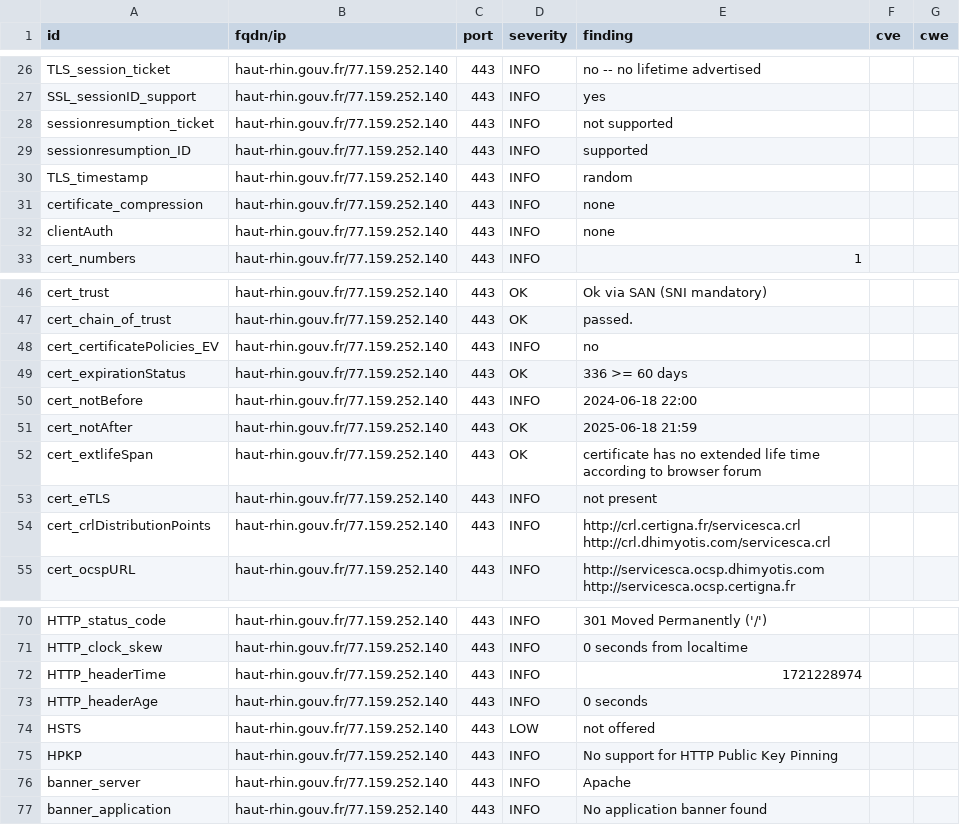
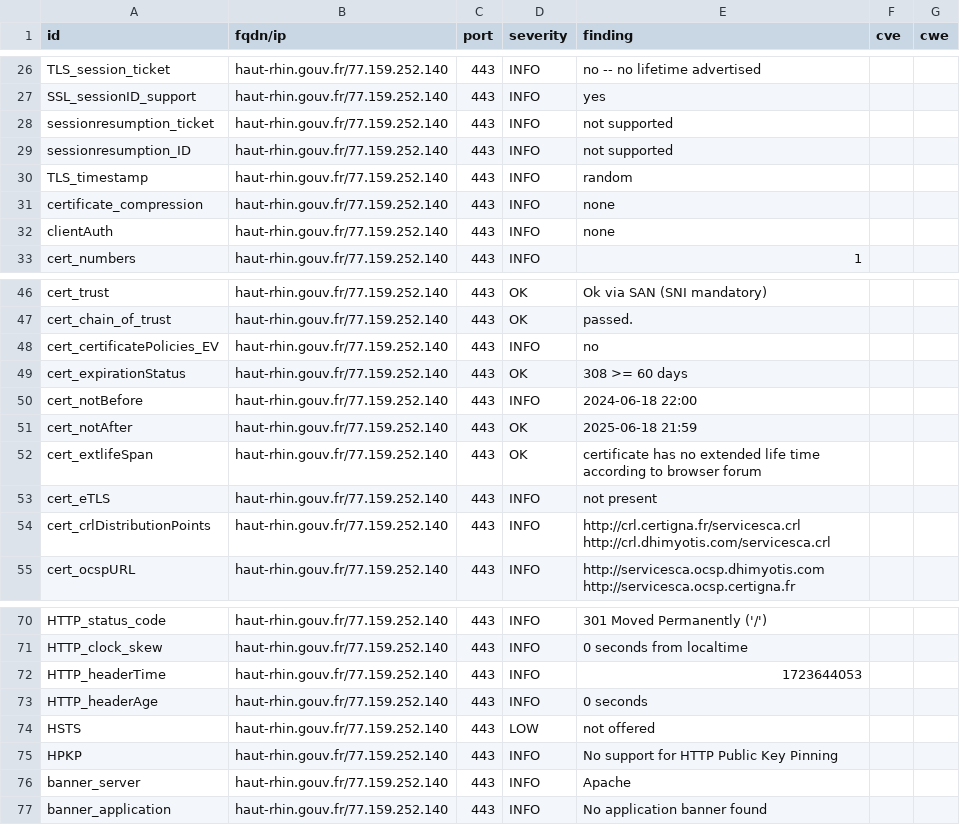
Before and after one commit to GKO-org/dashlordPrd5, a CSV file: results/aHR0cHM6Ly9oYXV0LXJoaW4uZ291di5mcg==/testssl.csv, drawn as a sheet; only a part is shown, gaps mark what is left out.

```diff
--- a/results/aHR0cHM6Ly9oYXV0LXJoaW4uZ291di5mcg==/testssl.csv
+++ b/results/aHR0cHM6Ly9oYXV0LXJoaW4uZ291di5mcg==/testssl.csv
@@ -28,3 +28,3 @@
 "sessionresumption_ticket","haut-rhin.gouv.fr/77.159.252.140","443","INFO","not supported","",""
-"sessionresumption_ID","haut-rhin.gouv.fr/77.159.252.140","443","INFO","supported","",""
+"sessionresumption_ID","haut-rhin.gouv.fr/77.159.252.140","443","INFO","not supported","",""
 "TLS_timestamp","haut-rhin.gouv.fr/77.159.252.140","443","INFO","random","",""
@@ -48,3 +48,3 @@
 "cert_certificatePolicies_EV","haut-rhin.gouv.fr/77.159.252.140","443","INFO","no","",""
-"cert_expirationStatus","haut-rhin.gouv.fr/77.159.252.140","443","OK","336 >= 60 days","",""
+"cert_expirationStatus","haut-rhin.gouv.fr/77.159.252.140","443","OK","308 >= 60 days","",""
 "cert_notBefore","haut-rhin.gouv.fr/77.159.252.140","443","INFO","2024-06-18 22:00","",""
@@ -71,3 +71,3 @@
 "HTTP_clock_skew","haut-rhin.gouv.fr/77.159.252.140","443","INFO","0 seconds from localtime","",""
-"HTTP_headerTime","haut-rhin.gouv.fr/77.159.252.140","443","INFO","1721228974","",""
+"HTTP_headerTime","haut-rhin.gouv.fr/77.159.252.140","443","INFO","1723644053","",""
 "HTTP_headerAge","haut-rhin.gouv.fr/77.159.252.140","443","INFO","0 seconds","",""
```
Also changed, not shown: 9 other files.
